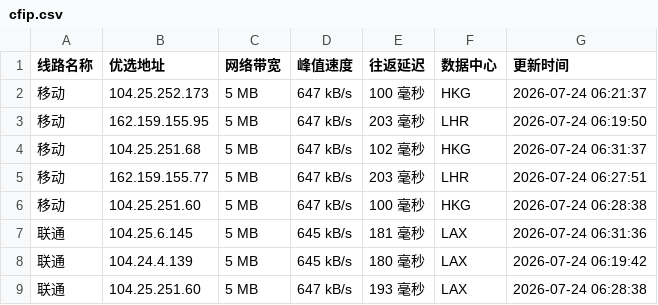
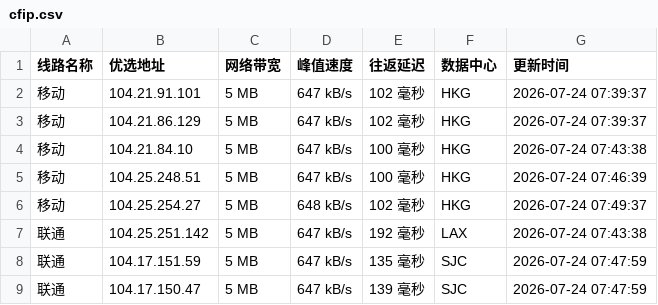
Before and after one commit to weizhe940605/cfipv4db, a CSV file: cfip.csv, drawn as a sheet; only a part is shown; the diff covers the shown part only.

```diff
--- a/cfip.csv
+++ b/cfip.csv
@@ -1,9 +1,9 @@
 线路名称,优选地址,网络带宽,峰值速度,往返延迟,数据中心,更新时间
-移动,104.25.252.173,5 MB,647 kB/s,100 毫秒,HKG,2026-07-24 06:21:37
-移动,162.159.155.95,5 MB,647 kB/s,203 毫秒,LHR,2026-07-24 06:19:50
-移动,104.25.251.68,5 MB,647 kB/s,102 毫秒,HKG,2026-07-24 06:31:37
-移动,162.159.155.77,5 MB,647 kB/s,203 毫秒,LHR,2026-07-24 06:27:51
-移动,104.25.251.60,5 MB,647 kB/s,100 毫秒,HKG,2026-07-24 06:28:38
-联通,104.25.6.145,5 MB,645 kB/s,181 毫秒,LAX,2026-07-24 06:31:36
-联通,104.24.4.139,5 MB,645 kB/s,180 毫秒,LAX,2026-07-24 06:19:42
-联通,104.25.251.60,5 MB,647 kB/s,193 毫秒,LAX,2026-07-24 06:28:38
+移动,104.21.91.101,5 MB,647 kB/s,102 毫秒,HKG,2026-07-24 07:39:37
+移动,104.21.86.129,5 MB,647 kB/s,102 毫秒,HKG,2026-07-24 07:39:37
+移动,104.21.84.10,5 MB,647 kB/s,100 毫秒,HKG,2026-07-24 07:43:38
+移动,104.25.248.51,5 MB,647 kB/s,100 毫秒,HKG,2026-07-24 07:46:39
+移动,104.25.254.27,5 MB,648 kB/s,102 毫秒,HKG,2026-07-24 07:49:37
+联通,104.25.251.142,5 MB,647 kB/s,192 毫秒,LAX,2026-07-24 07:43:38
+联通,104.17.151.59,5 MB,647 kB/s,135 毫秒,SJC,2026-07-24 07:47:59
+联通,104.17.150.47,5 MB,647 kB/s,139 毫秒,SJC,2026-07-24 07:47:59
```
Also changed, not shown: 24 edited cells elsewhere in this file, 1 other file.
